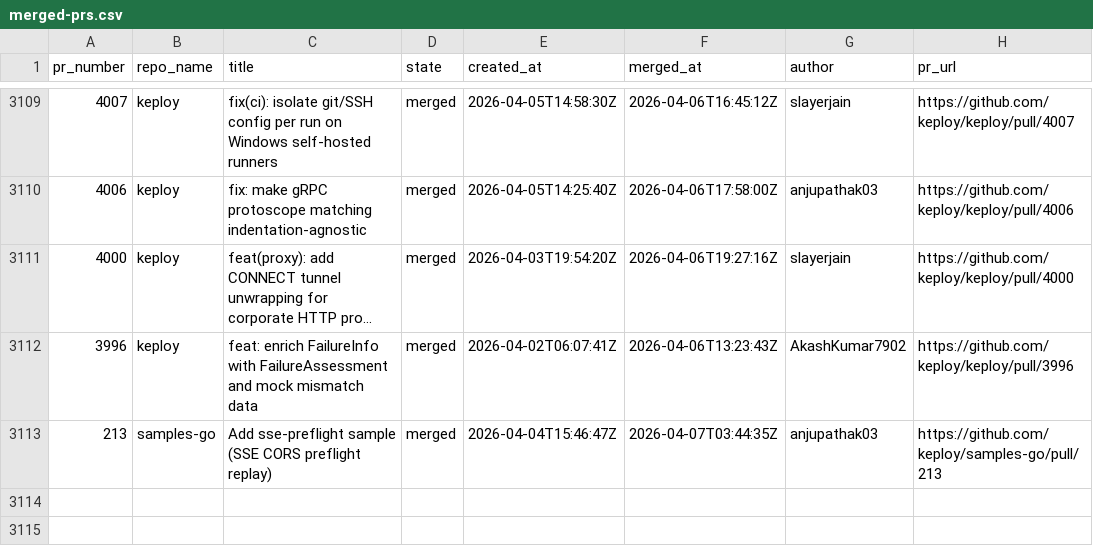
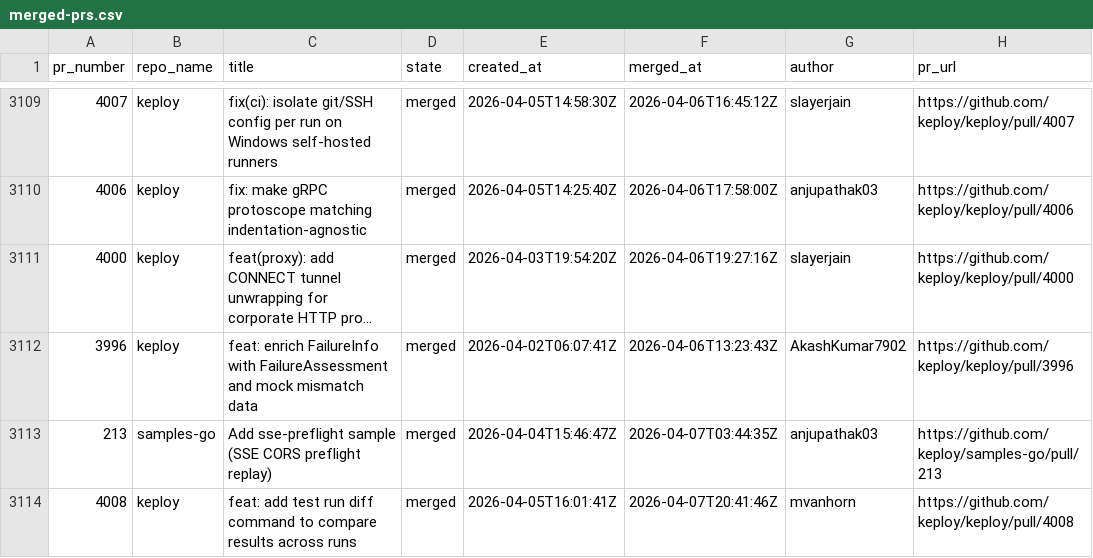
Before and after one commit to kirti763/keploy-flask-demo, a CSV file: data/merged-prs.csv, drawn as a sheet; only a part is shown, gaps mark what is left out; long unchanged cells end in ….

```diff
--- a/data/merged-prs.csv
+++ b/data/merged-prs.csv
@@ -3113 +3113,2 @@ pr_number,repo_name,title,state,created_at,merged_at,author,pr_url
 213,samples-go,Add sse-preflight sample (SSE CORS preflight replay),merged,2026-04-04T15:46:47Z,2026-04-07T03:44:35Z,anjupathak03,https://github.com/keploy/samples-go/pull/213
+4008,keploy,feat: add test run diff command to compare results across runs,merged,2026-04-05T16:01:41Z,2026-04-07T20:41:46Z,mvanhorn,https://github.com/keploy/keploy/pull/4008
```
Also changed, not shown: data/open-prs.csv.
